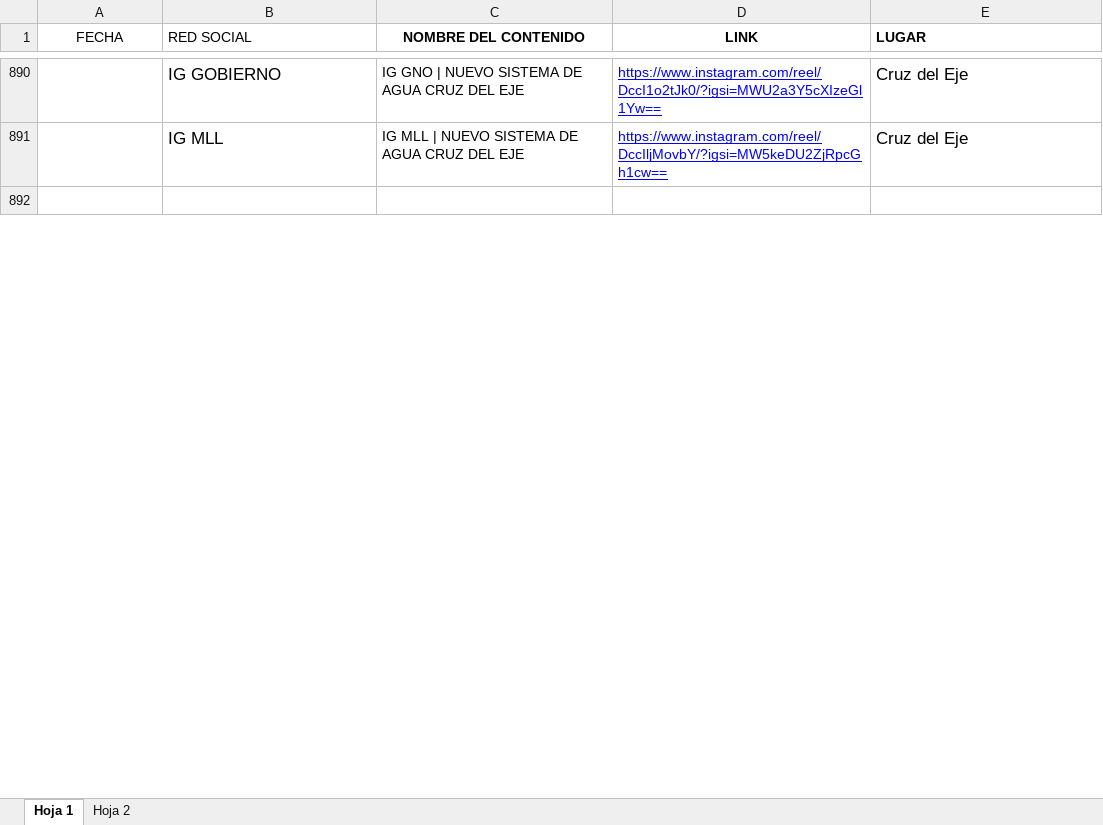
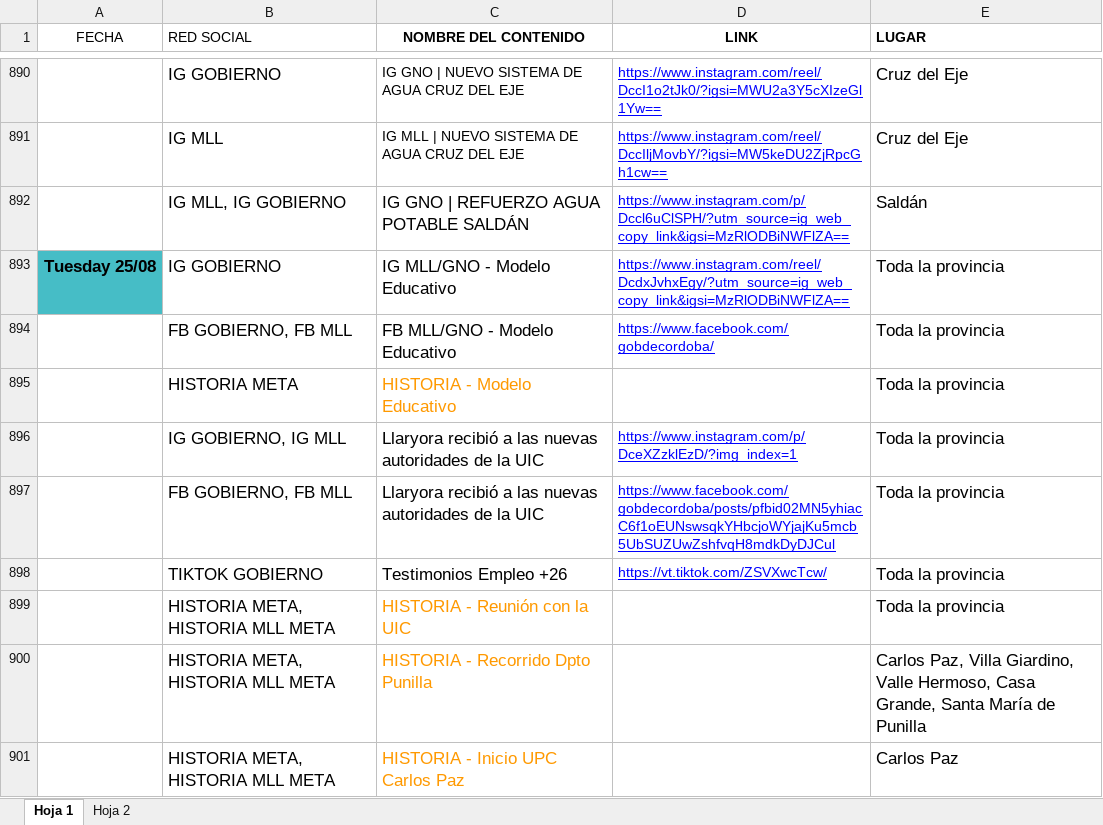
Before and after one commit to tomigaston/comunicacion-provincia, an Excel workbook: Contexto/Publicaciones GNO 2026.xlsx, sheet Hoja 1, drawn as a sheet; only a part is shown, gaps mark what is left out; the shorter side is filled out with more unchanged rows; values as stored, in another font and other column widths than the file's, no borders; charts and pictures and table styles not drawn; the diff covers the shown part only; the diff names each change by its address in the sheet, - before the commit and + after, or states it on an @@ line.

```diff
--- a/Contexto/Publicaciones GNO 2026.xlsx (sheet Hoja 1)
+++ b/Contexto/Publicaciones GNO 2026.xlsx (sheet Hoja 1)
+row 892:  | IG MLL, IG GOBIERNO | IG GNO | REFUERZO AGUA POTABLE SALDÁN | https://www.instagram.com/p/Dccl6uClSPH/?utm_source=ig_web_copy_link&igsi=MzRlODBiNWFlZA== | Saldán
+row 893: Tuesday 25/08 | IG GOBIERNO | IG MLL/GNO - Modelo Educativo | https://www.instagram.com/reel/DcdxJvhxEgy/?utm_source=ig_web_copy_link&igsi=MzRlODBiNWFlZA== | Toda la provincia
+row 894:  | FB GOBIERNO, FB MLL | FB MLL/GNO - Modelo Educativo | https://www.facebook.com/gobdecordoba/ | Toda la provincia
+row 895:  | HISTORIA META | HISTORIA - Modelo Educativo |  | Toda la provincia
+row 896:  | IG GOBIERNO, IG MLL | Llaryora recibió a las nuevas autoridades de la UIC | https://www.instagram.com/p/DceXZzklEzD/?img_index=1 | Toda la provincia
+row 897:  | FB GOBIERNO, FB MLL | Llaryora recibió a las nuevas autoridades de la UIC | https://www.facebook.com/gobdecordoba/posts/pfbid02MN5yhiacC6f1oEUNswsqkYHbcjoWYjajKu5mcb5UbSUZUwZshfvqH8mdkDyDJCul | Toda la provincia
+row 898:  | TIKTOK GOBIERNO | Testimonios Empleo +26 | https://vt.tiktok.com/ZSVXwcTcw/ | Toda la provincia
+row 899:  | HISTORIA META, HISTORIA MLL META | HISTORIA - Reunión con la UIC |  | Toda la provincia
+row 900:  | HISTORIA META, HISTORIA MLL META | HISTORIA - Recorrido Dpto Punilla |  | Carlos Paz, Villa Giardino, Valle Hermoso, Casa Grande, Santa María de Punilla
+row 901:  | HISTORIA META, HISTORIA MLL META | HISTORIA - Inicio UPC Carlos Paz |  | Carlos Paz
```
Also changed, not shown: 77 added rows, 6 edited cells and cell formats elsewhere in this sheet, 1 other file.
